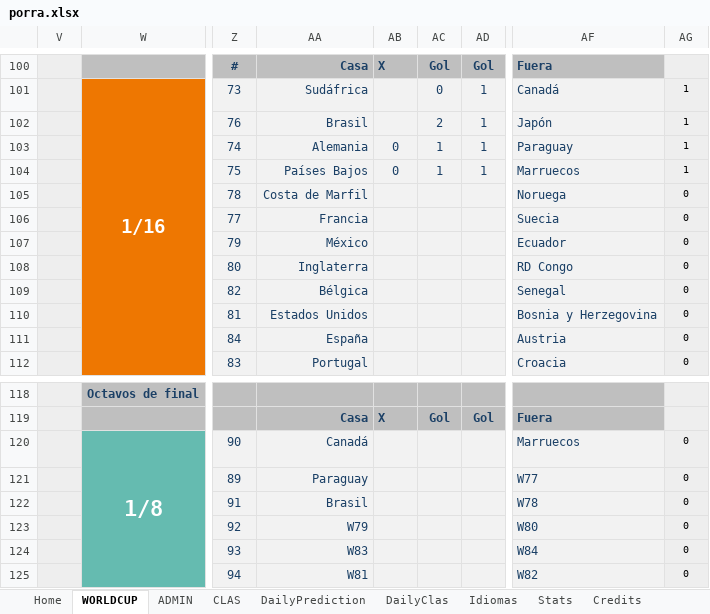
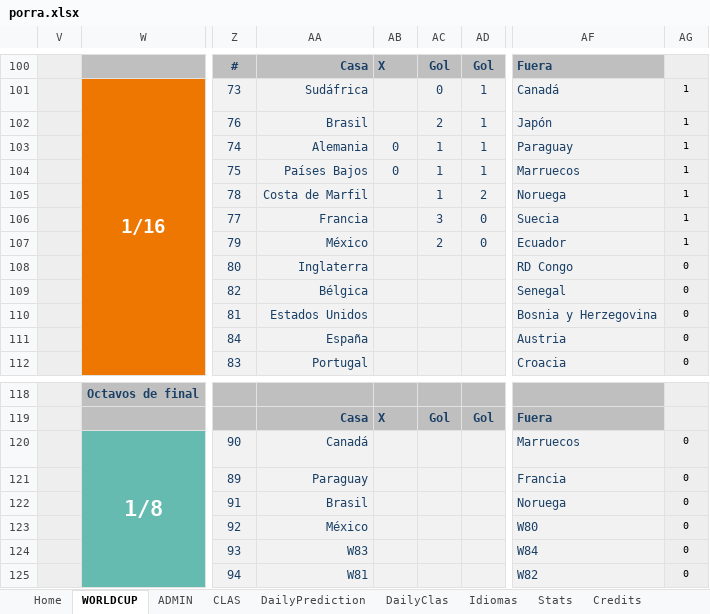
Before and after one commit to metaporramundial2026/porra, an Excel workbook: porra.xlsx, sheet WORLDCUP, drawn as a sheet; only a part is shown, gaps mark what is left out; values as stored, in another font and other column widths than the file's, no borders; conditional formats not drawn; the diff names each change by its address in the sheet, - before the commit and + after, or states it on an @@ line.

```diff
--- a/porra.xlsx (sheet WORLDCUP)
+++ b/porra.xlsx (sheet WORLDCUP)
-AC105: (empty)
+AC105: 1
-AD105: (empty)
+AD105: 2
-AG105:AG107: 0
+AG105:AG107: 1
-AC106: (empty)
+AC106: 3
-AD106:AD107: (empty)
+AD106:AD107: 0
-AC107: (empty)
+AC107: 2
-AF121: W77
+AF121: Francia
-AF122: W78
+AF122: Noruega
-AA123: W79
+AA123: México
```
Also changed, not shown: sheet ADMIN, sheet DailyClas, sheet CLAS, sheet Fixture, sheet DailyPrediction, sheet Stats, 1 more sheet, formulas that keep their value, hidden cells, charts or pictures.
